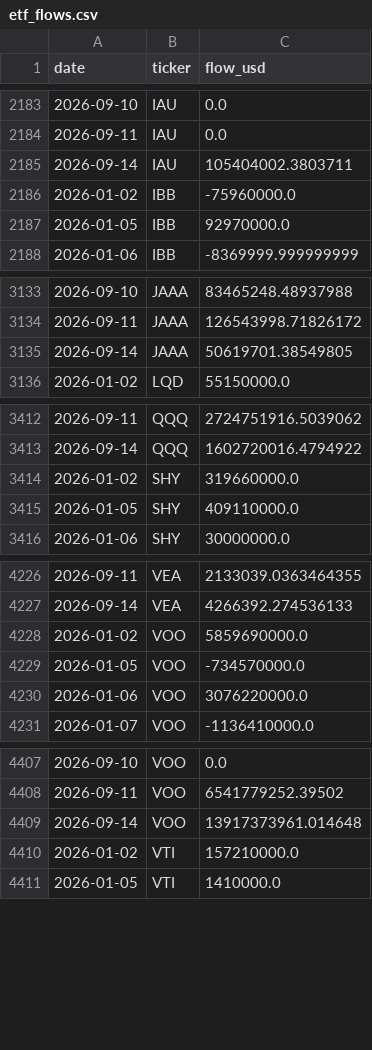
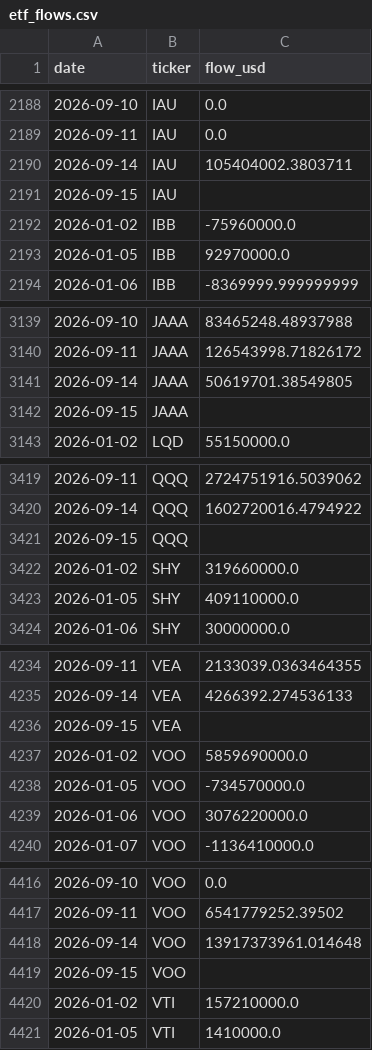
Before and after one commit to isaergun/etf-flows-data, a CSV file: data/etf_flows.csv, drawn as a sheet; only a part is shown, gaps mark what is left out; the diff covers the shown part only.

```diff
--- a/data/etf_flows.csv
+++ b/data/etf_flows.csv
@@ -2185,2 +2190,3 @@ date,ticker,flow_usd
 2026-09-14,IAU,105404002.3803711
+2026-09-15,IAU,
 2026-01-02,IBB,-75960000.0
@@ -3135,2 +3141,3 @@ date,ticker,flow_usd
 2026-09-14,JAAA,50619701.38549805
+2026-09-15,JAAA,
 2026-01-02,LQD,55150000.0
@@ -3413,2 +3420,3 @@ date,ticker,flow_usd
 2026-09-14,QQQ,1602720016.4794922
+2026-09-15,QQQ,
 2026-01-02,SHY,319660000.0
@@ -4227,2 +4235,3 @@ date,ticker,flow_usd
 2026-09-14,VEA,4266392.274536133
+2026-09-15,VEA,
 2026-01-02,VOO,5859690000.0
@@ -4409,2 +4418,3 @@ date,ticker,flow_usd
 2026-09-14,VOO,13917373961.014648
+2026-09-15,VOO,
 2026-01-02,VTI,157210000.0
```
Also changed, not shown: 7 added rows and 1 edited cell elsewhere in this file, data/etf_aum.csv, data/etf_shares.csv.
